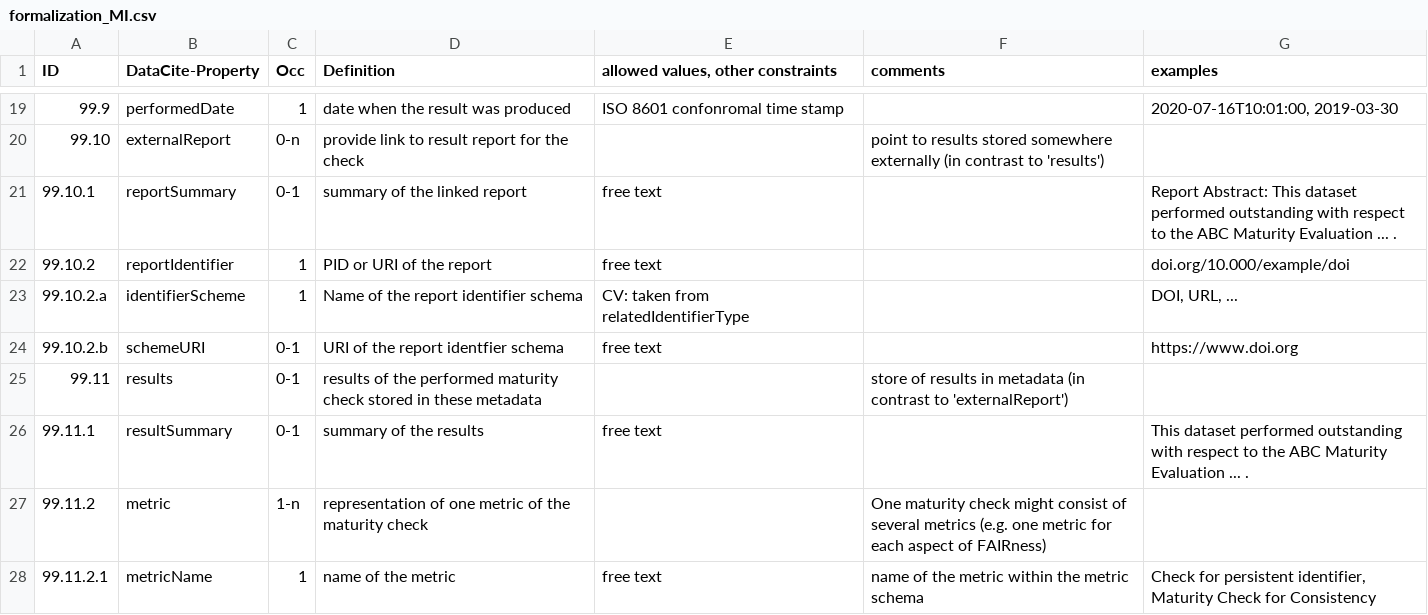
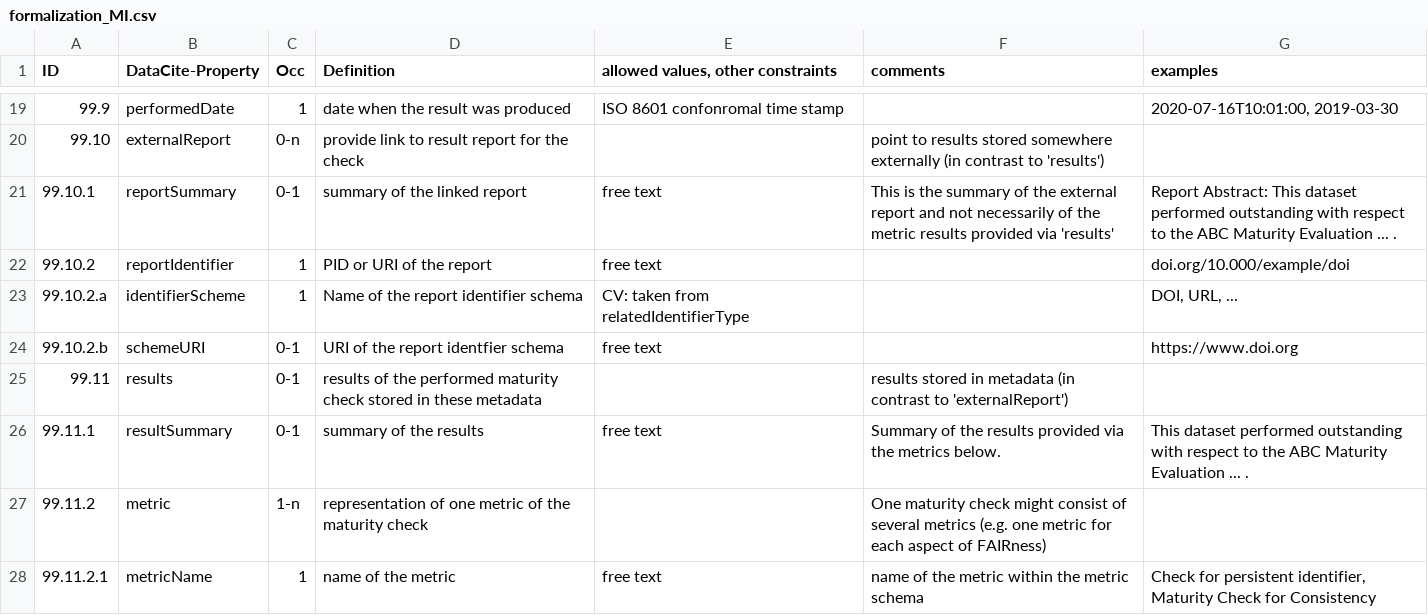
Before and after one commit to AtMoDat/maturity-indicator, a CSV file: formalization_MI.csv, drawn as a sheet; only a part is shown, gaps mark what is left out.

Commit message:
minor updates to formalization doc

```diff
--- a/formalization_MI.csv
+++ b/formalization_MI.csv
@@ -20,3 +20,3 @@ ID,DataCite-Property,Occ,Definition,"allowed values, other constraints",comments
 99.10,externalReport,0-n,provide link to result report for the check,,point to results stored somewhere externally (in contrast to 'results'),
-99.10.1,reportSummary,0-1,summary of the linked report,free text,,"Report Abstract: This dataset performed outstanding with respect to the ABC Maturity Evaluation ... ."
+99.10.1,reportSummary,0-1,summary of the linked report,free text,This is the summary of the external report and not necessarily of the metric results provided via 'results',"Report Abstract: This dataset performed outstanding with respect to the ABC Maturity Evaluation ... ."
 99.10.2,reportIdentifier,1,PID or URI of the report,free text,,doi.org/10.000/example/doi
@@ -24,4 +24,4 @@ ID,DataCite-Property,Occ,Definition,"allowed values, other constraints",comments
 99.10.2.b,schemeURI,0-1,URI of the report identfier schema,free text,,https://www.doi.org
-99.11,results,0-1,results of the performed maturity check stored in these metadata,,store of results in metadata (in contrast to 'externalReport'),
-99.11.1,resultSummary,0-1,summary of the results,free text,,This dataset performed outstanding with respect to the ABC Maturity Evaluation ... .
+99.11,results,0-1,results of the performed maturity check stored in these metadata,,results stored in metadata (in contrast to 'externalReport'),
+99.11.1,resultSummary,0-1,summary of the results,free text,Summary of the results provided via the metrics below. ,This dataset performed outstanding with respect to the ABC Maturity Evaluation ... .
 99.11.2,metric,1-n,representation of one metric of the maturity check,,One maturity check might consist of several metrics (e.g. one metric for each aspect of FAIRness),
```
